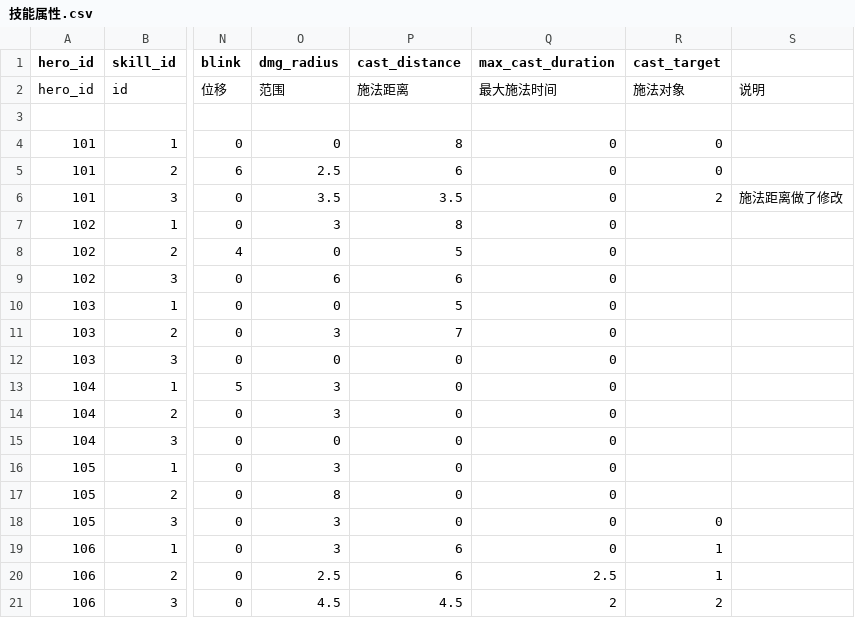
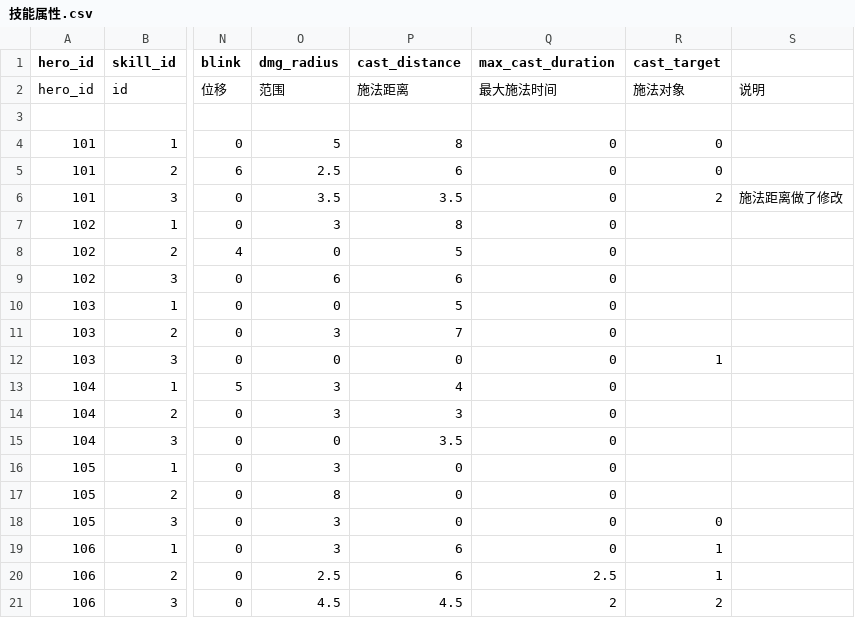
Before and after one commit to caixiazhao/zy2go, a CSV file: 技能属性.csv, drawn as a sheet; only a part is shown, gaps mark what is left out; the diff names each change by its address in the sheet, - before the commit and + after, or states it on an @@ line.

```diff
--- a/技能属性.csv
+++ b/技能属性.csv
-O4 (dmg_radius): 0
+O4 (dmg_radius): 5
-R12 (cast_target): (empty)
+R12 (cast_target): 1
-P13 (cast_distance): 0
+P13 (cast_distance): 4
-P14 (cast_distance): 0
+P14 (cast_distance): 3
-P15 (cast_distance): 0
+P15 (cast_distance): 3.5
```
Also changed, not shown: 4 other files.
